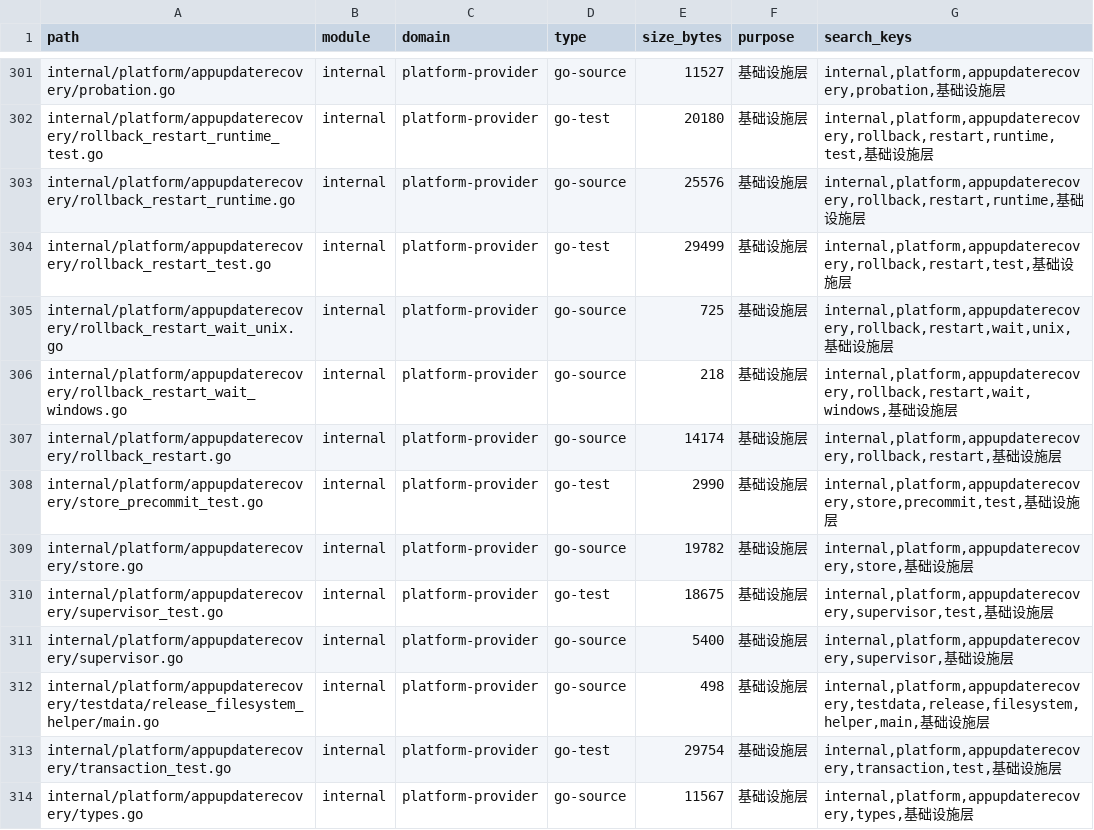
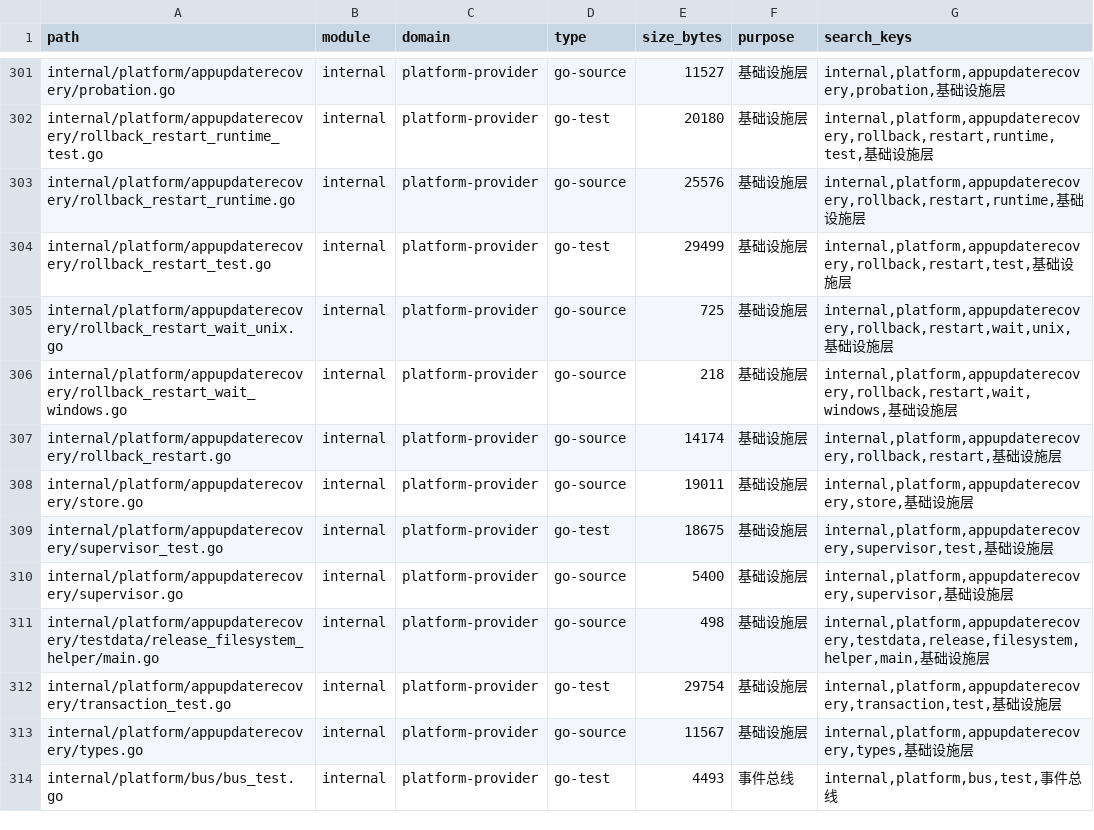
Before and after one commit to lihah111222333-cloud/Super-Dolphin-Agent-Cockpit, a TSV file: docs/doc/codemap/project-map/index/platform-provider.tsv, drawn as a sheet; only a part is shown, gaps mark what is left out; the shorter side is filled out with more unchanged rows.

```diff
--- a/docs/doc/codemap/project-map/index/platform-provider.tsv
+++ b/docs/doc/codemap/project-map/index/platform-provider.tsv
@@ -307,4 +307,3 @@ internal/platform/appupdaterecovery/rollback_restart_wait_windows.go	internal	pl
 internal/platform/appupdaterecovery/rollback_restart.go	internal	platform-provider	go-source	14174	基础设施层	internal,platform,appupdaterecovery,rollback,restart,基础设施层
-internal/platform/appupdaterecovery/store_precommit_test.go	internal	platform-provider	go-test	2990	基础设施层	internal,platform,appupdaterecovery,store,precommit,test,基础设施层
-internal/platform/appupdaterecovery/store.go	internal	platform-provider	go-source	19782	基础设施层	internal,platform,appupdaterecovery,store,基础设施层
+internal/platform/appupdaterecovery/store.go	internal	platform-provider	go-source	19011	基础设施层	internal,platform,appupdaterecovery,store,基础设施层
 internal/platform/appupdaterecovery/supervisor_test.go	internal	platform-provider	go-test	18675	基础设施层	internal,platform,appupdaterecovery,supervisor,test,基础设施层
```
Also changed, not shown: docs/doc/codemap/project-map/index/other.tsv, 10 other files.
